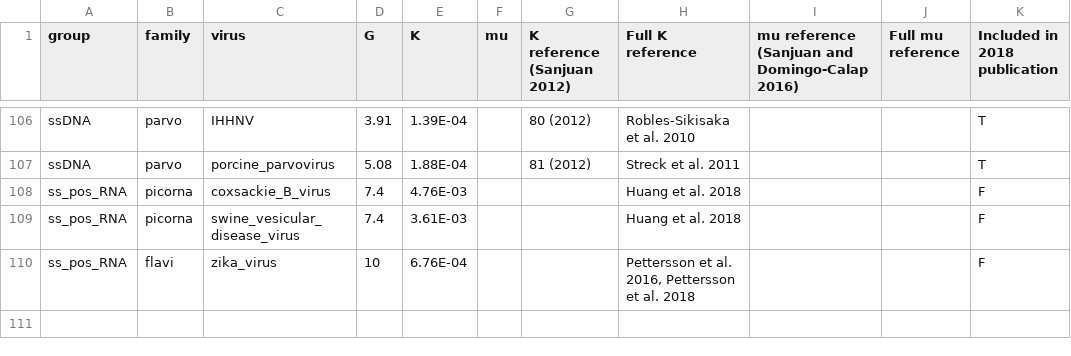
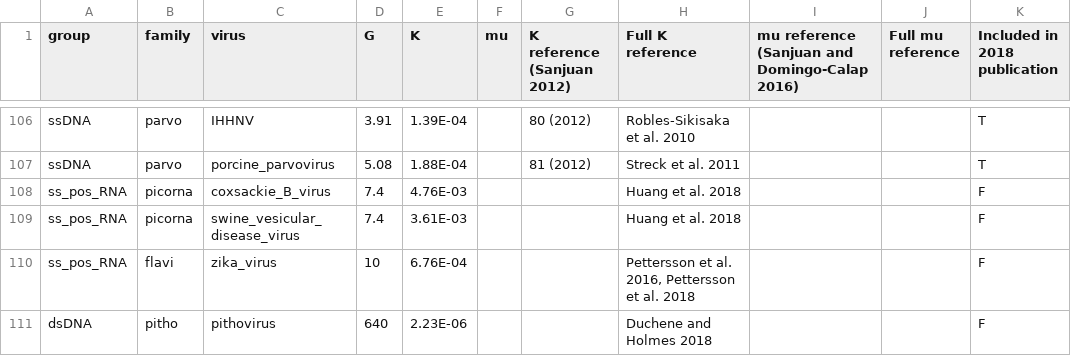
Before and after one commit to lauringlab/JVI_Gem_2018, a CSV file: Figure_1_mu_and_K_data.csv, drawn as a sheet; only a part is shown, gaps mark what is left out; the diff names each change by its address in the sheet, - before the commit and + after, or states it on an @@ line.

Commit message:
Added evolutionary rate for pithovirus

```diff
--- a/Figure_1_mu_and_K_data.csv
+++ b/Figure_1_mu_and_K_data.csv
+row 111: dsDNA | pitho | pithovirus | 640 | 2.23E-06 |  |  | Duchene and Holmes 2018 |  |  | F
```
